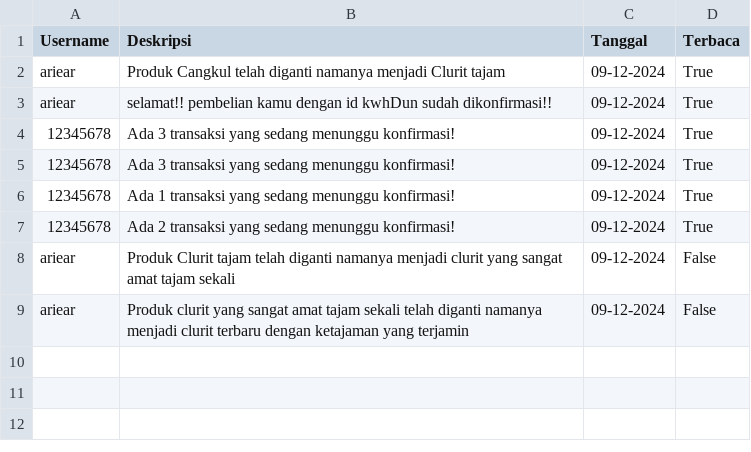
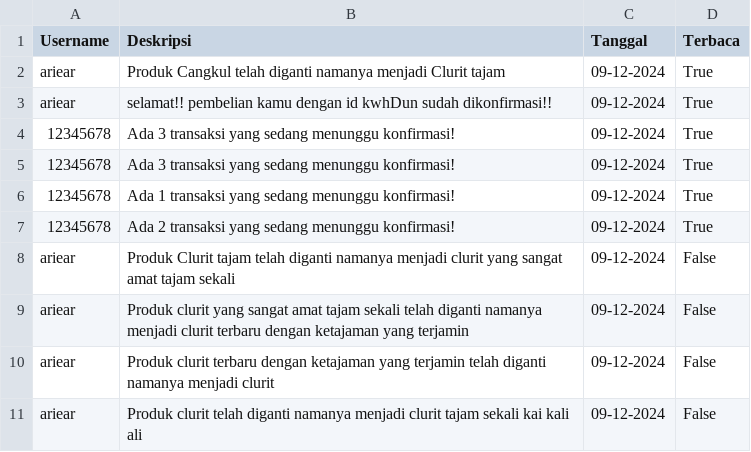
Before and after one commit to ariear/SIJUPI, a CSV file: db/notifications.csv, drawn as a sheet.

```diff
--- a/db/notifications.csv
+++ b/db/notifications.csv
@@ -9 +9,3 @@ ariear,Produk Clurit tajam telah diganti namanya menjadi clurit yang sangat amat
 ariear,Produk clurit yang sangat amat tajam sekali telah diganti namanya menjadi clurit terbaru dengan ketajaman yang terjamin ,09-12-2024,False
+ariear,Produk clurit terbaru dengan ketajaman yang terjamin  telah diganti namanya menjadi clurit,09-12-2024,False
+ariear,Produk clurit telah diganti namanya menjadi clurit tajam sekali kai kali ali,09-12-2024,False
```
Also changed, not shown: 3 other files.
